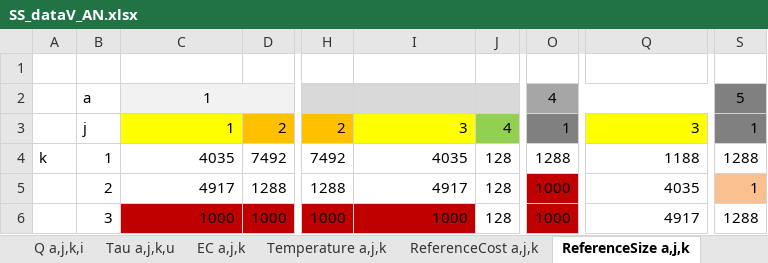
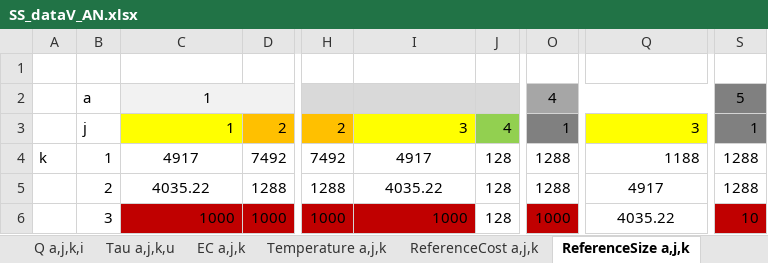
Before and after one commit to VincentReurslag/Superstructure_github, an Excel workbook: SS_dataV_AN.xlsx, sheet ReferenceSize a,j,k, drawn as a sheet; only a part is shown, gaps mark what is left out; values as stored, in another font and other column widths than the file's, no borders; the diff names each change by its address in the sheet, - before the commit and + after, or states it on an @@ line.

```diff
--- a/SS_dataV_AN.xlsx (sheet ReferenceSize a,j,k)
+++ b/SS_dataV_AN.xlsx (sheet ReferenceSize a,j,k)
-C4: 4035
+C4: 4917
-C4:C5 alignment: right
+C4:C5 alignment: center
-I4: 4035
+I4: 4917
-I4:I5 alignment: right
+I4:I5 alignment: center
-C5: 4917
+C5: 4035.22
-I5: 4917
+I5: 4035.22
-O5: 1000
+O5: 1288
-O5 fill: #C00000
+O5 fill: none
-Q5: 4035
+Q5: 4917
-Q5:Q6 alignment: right
+Q5:Q6 alignment: center
-S5: 1
+S5: 1288
-S5 fill: #FAC090
+S5 fill: none
-Q6: 4917
+Q6: 4035.22
-S6: 1288
+S6: 10
-S6 fill: none
+S6 fill: #C00000
```
Also changed, not shown: sheet SF a,j,k,i, sheet SizingFactor a,j,k, sheet Superstructure a,j,k, sheet ReferenceIndex a,j,k, sheet ReferenceCost a,j,k, sheet Temperature a,j,k, 1 more sheet.
